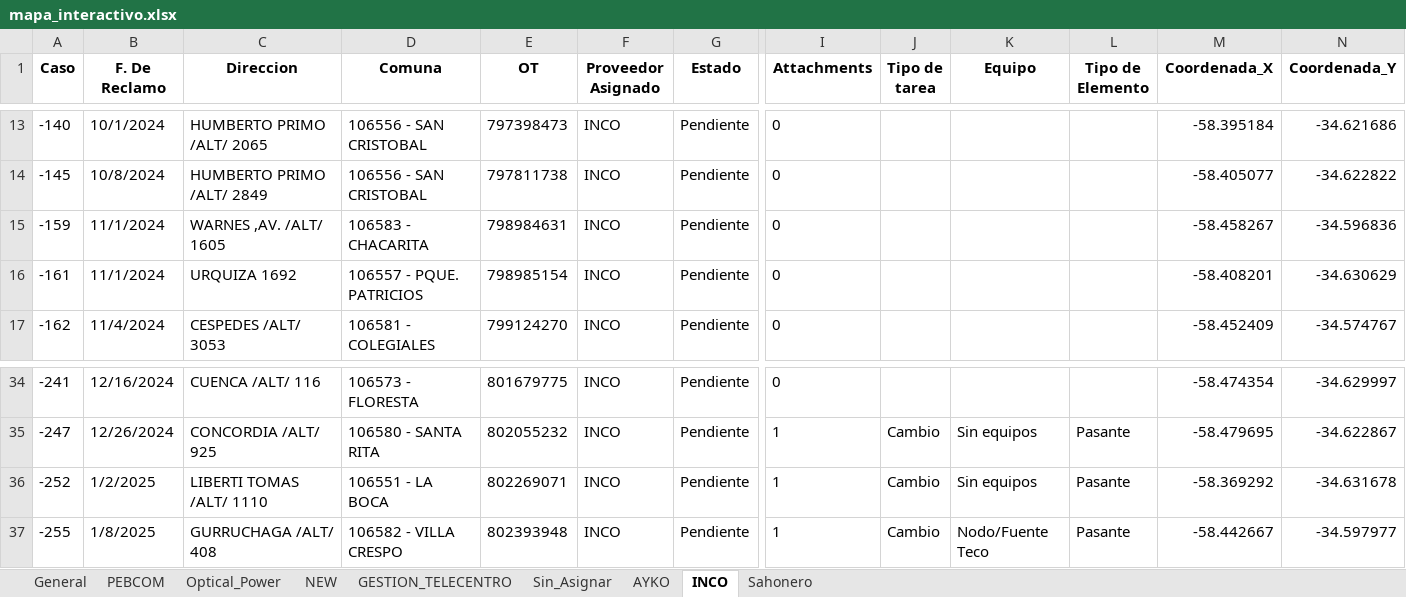
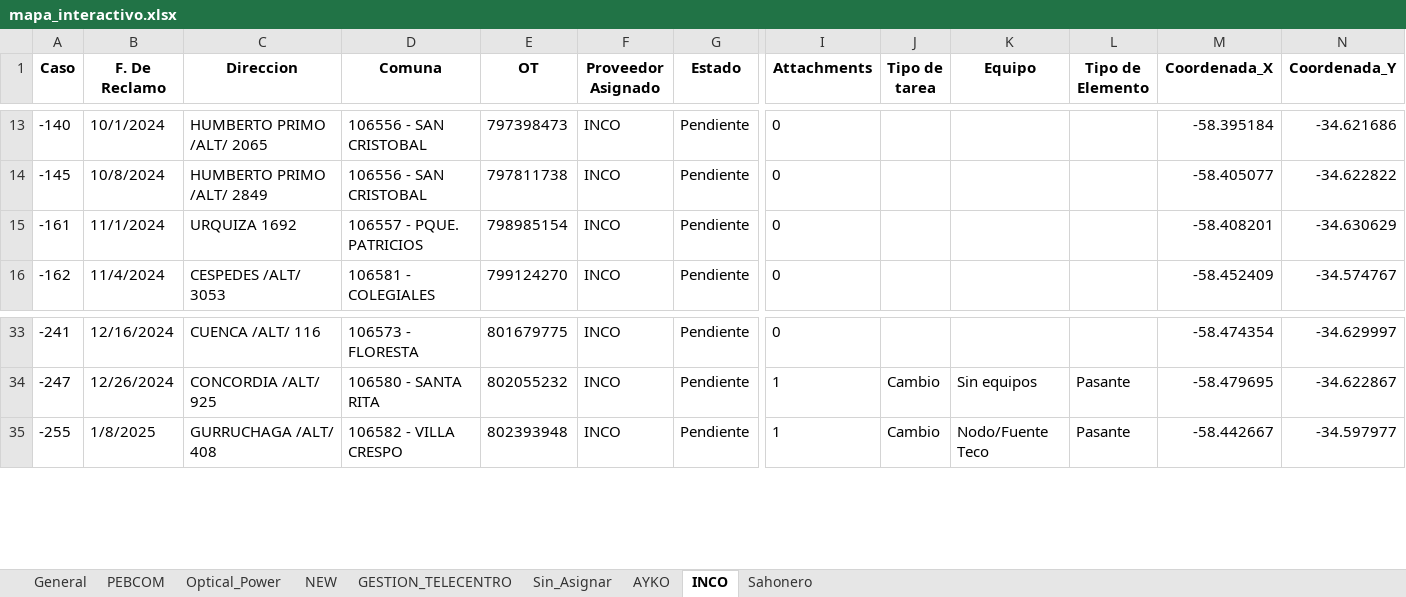
Before and after one commit to riv1matias/mi-repositorio, an Excel workbook: mapa_interactivo.xlsx, sheet INCO, drawn as a sheet; only a part is shown, gaps mark what is left out; values as stored, in another font and other column widths than the file's, no borders; rows hold the shown columns only; the diff names each change by its address in the sheet, - before the commit and + after, or states it on an @@ line.

```diff
--- a/mapa_interactivo.xlsx (sheet INCO)
+++ b/mapa_interactivo.xlsx (sheet INCO)
-row 15: -159 | 11/1/2024 | WARNES ,AV. /ALT/ 1605 | 106583 - CHACARITA | 798984631 | INCO | Pendiente | 0 |  |  |  | -58.458267 | -34.596836
-row 36: -252 | 1/2/2025 | LIBERTI TOMAS /ALT/ 1110 | 106551 - LA BOCA | 802269071 | INCO | Pendiente | 1 | Cambio | Sin equipos | Pasante | -58.369292 | -34.631678
```
Also changed, not shown: sheet General, sheet AYKO, sheet GESTION_TELECENTRO, sheet Optical_Power, sheet Sin_Asignar, 1 other file.
